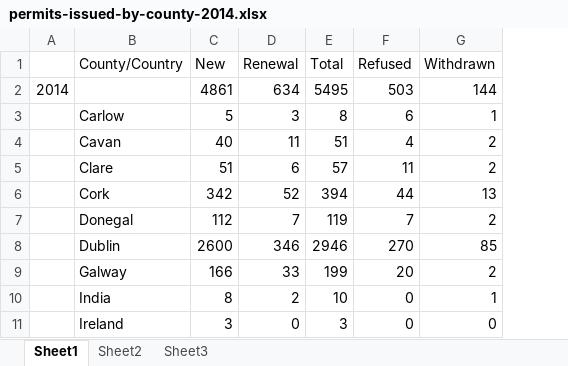
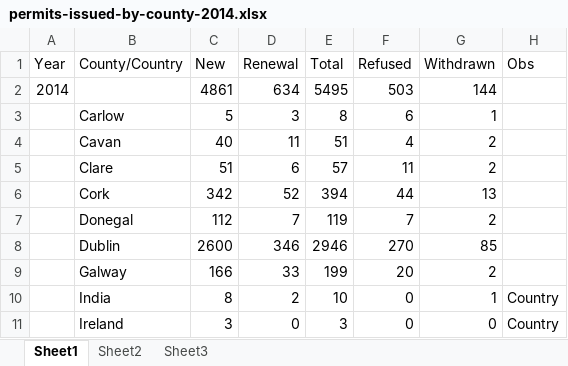
Before and after one commit to vinicius-silva-ep/ie-employment-permit, an Excel workbook: data/raw_data_before_2020/2014/permits-issued-by-county-2014.xlsx, sheet Sheet1, drawn as a sheet; only a part is shown; values as stored, in another font and other column widths than the file's, no borders; the diff names each change by its address in the sheet, - before the commit and + after, or states it on an @@ line.

```diff
--- a/data/raw_data_before_2020/2014/permits-issued-by-county-2014.xlsx (sheet Sheet1)
+++ b/data/raw_data_before_2020/2014/permits-issued-by-county-2014.xlsx (sheet Sheet1)
+column H (Obs), rows 10-11: Country | Country
-A1: (empty)
+A1: Year
```
Also changed, not shown: data/raw_data_before_2020/2013/permits-issued-by-county-2013.xlsx, data/raw_data_before_2020/2015/permits-issued-by-county-2015.xlsx, 48 other files.
